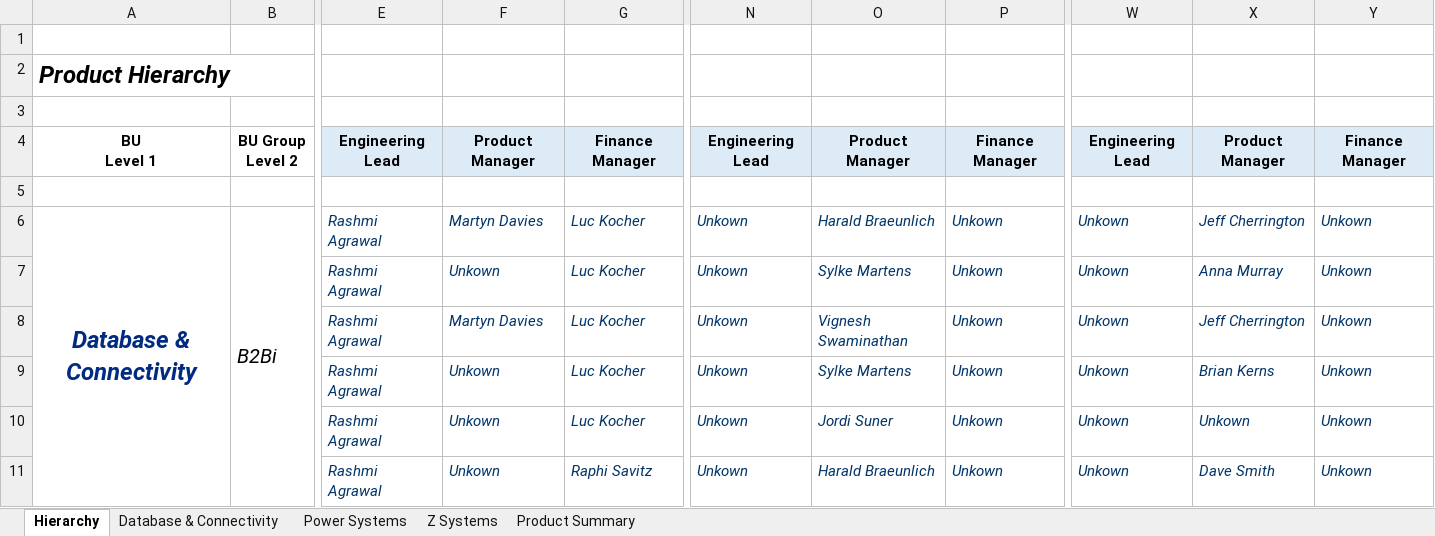
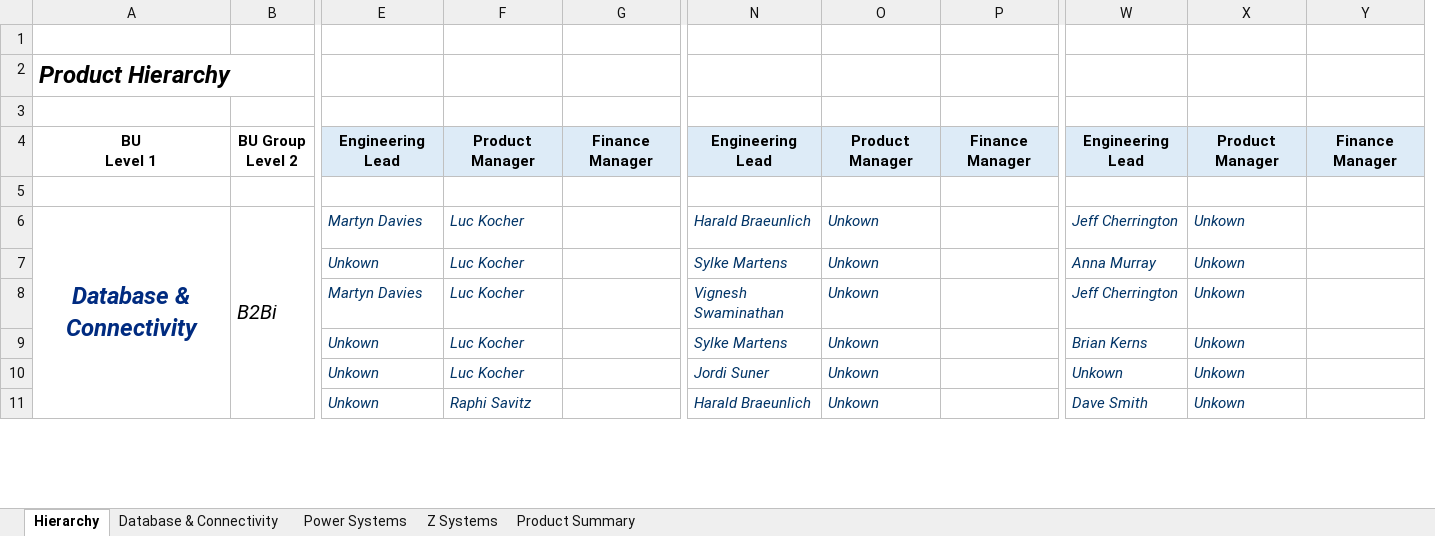
Before and after one commit to EshaS9716/OpenXMLExcel, an Excel workbook: WebApplication1/Template/Rocket Product Hierarchy.xlsx, sheet Hierarchy, drawn as a sheet; only a part is shown, gaps mark what is left out; values as stored, in another font and other column widths than the file's, no borders; removed rows and columns are numbered as before the commit, all else as after; the diff names each change by its address in the sheet, - before the commit and + after, or states it on an @@ line.

```diff
--- a/WebApplication1/Template/Rocket Product Hierarchy.xlsx (sheet Hierarchy)
+++ b/WebApplication1/Template/Rocket Product Hierarchy.xlsx (sheet Hierarchy)
-column E, rows 4-11: Engineering Lead |  | Rashmi Agrawal | Rashmi Agrawal | Rashmi Agrawal | Rashmi Agrawal | Rashmi Agrawal | Rashmi Agrawal
+column G, row 4: Finance Manager
-column N, rows 4-11: Engineering Lead |  | Unkown | Unkown | Unkown | Unkown | Unkown | Unkown
+column P, row 4: Finance Manager
-column W, rows 4-11: Engineering Lead |  | Unkown | Unkown | Unkown | Unkown | Unkown | Unkown
+column Y, row 4: Finance Manager
-E4: Product Manager
+E4: Engineering Lead
-F4: Finance Manager
+F4: Product Manager
-N4: Product Manager
+N4: Engineering Lead
-O4: Finance Manager
+O4: Product Manager
-W4: Product Manager
+W4: Engineering Lead
-X4: Finance Manager
+X4: Product Manager
```
Also changed, not shown: sheet Product Summary, WebApplication1/Template/Tier Hierarchy.xlsx, 2 other files.
